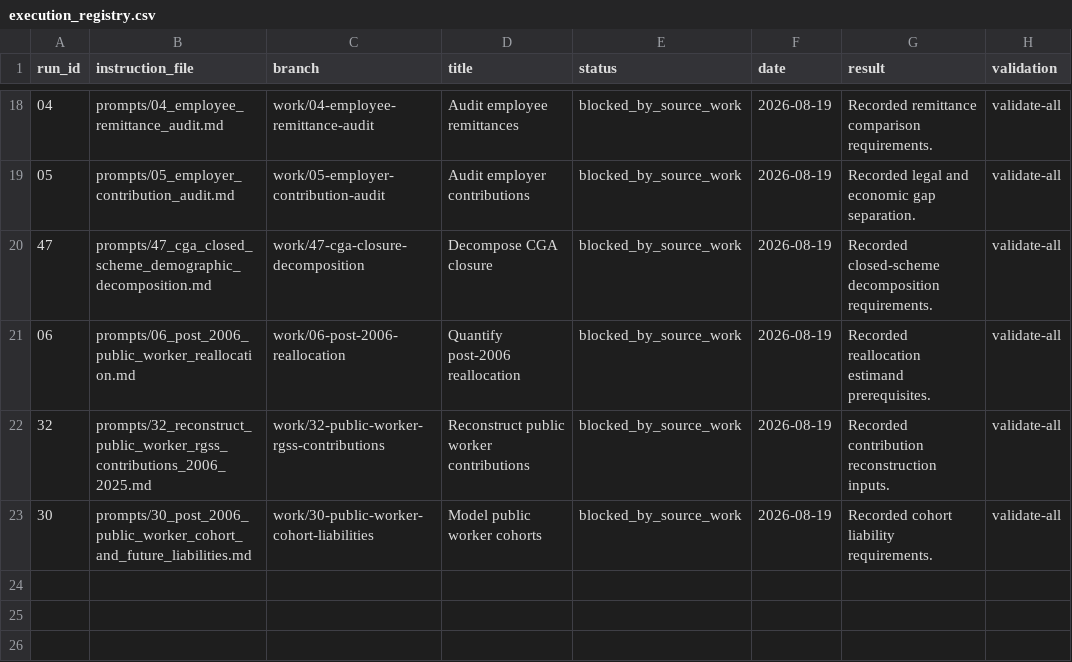
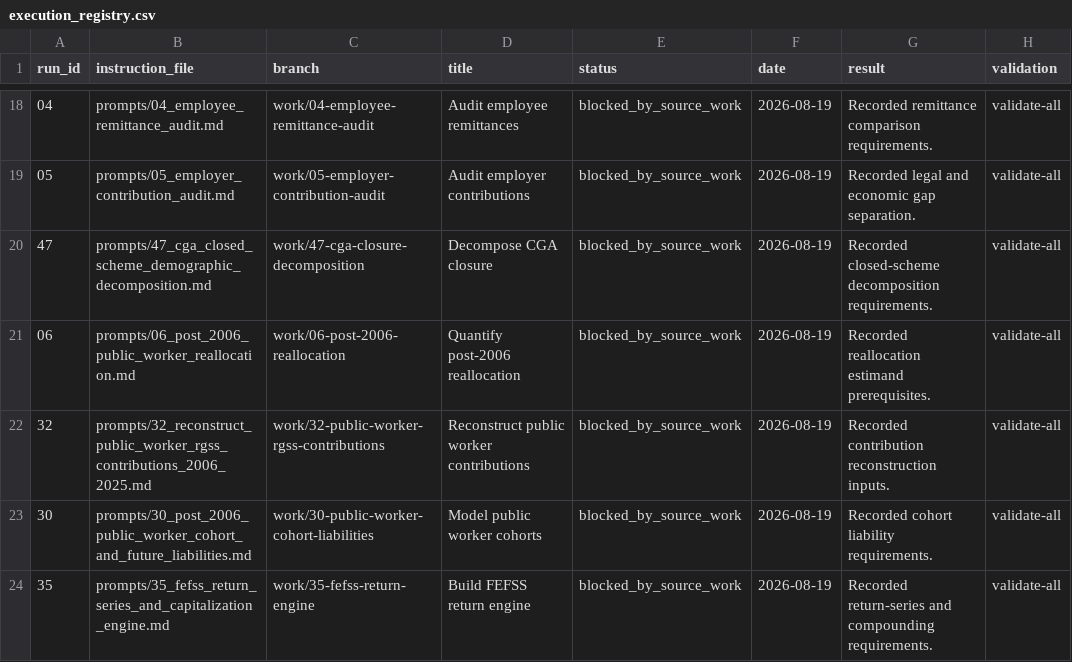
Before and after one commit to DiogoRibeiro7/portugal-public-pension-financing, a CSV file: evidence/execution_registry.csv, drawn as a sheet; only a part is shown, gaps mark what is left out; the diff names each change by its address in the sheet, - before the commit and + after, or states it on an @@ line.

Commit message:
Build FEFSS return engine

```diff
--- a/evidence/execution_registry.csv
+++ b/evidence/execution_registry.csv
+row 24: 35 | prompts/35_fefss_return_series_and_capitalization_engine.md | work/35-fefss-return-engine | Build FEFSS return engine | blocked_by_source_work | 2026-08-19 | Recorded return-series and compounding requirements. | validate-all
```
Also changed, not shown: 3 other files.
